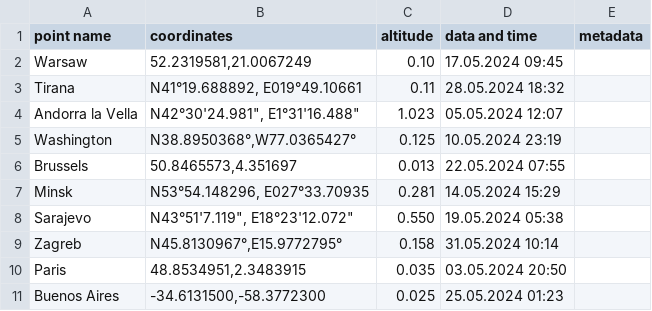
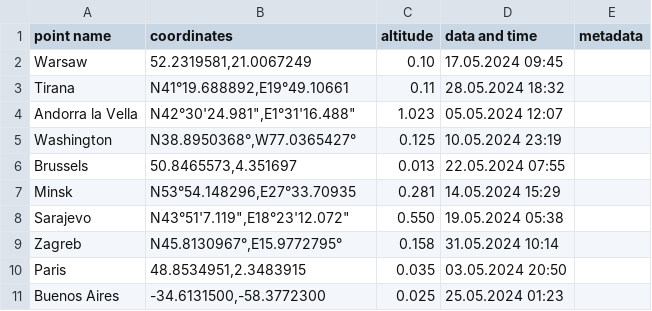
Before and after one commit to Kalkalax/Analysis-of-Geoegraphic-Coordinates, a CSV file: DATA.csv, drawn as a sheet.

Commit message:
Extended data verification
Modified verification of coordinates

```diff
--- a/DATA.csv
+++ b/DATA.csv
@@ -2,8 +2,8 @@
 Warsaw;52.2319581,21.0067249;0.10;17.05.2024 09:45;
-Tirana;N41°19.688892, E019°49.10661;0.11;28.05.2024 18:32;
-Andorra la Vella;"N42°30'24.981"", E1°31'16.488""";1.023;05.05.2024 12:07;
+Tirana;N41°19.688892,E19°49.10661;0.11;28.05.2024 18:32;
+Andorra la Vella;"N42°30'24.981"",E1°31'16.488""";1.023;05.05.2024 12:07;
 Washington;N38.8950368°,W77.0365427°;0.125;10.05.2024 23:19;
 Brussels;50.8465573,4.351697;0.013;22.05.2024 07:55;
-Minsk;N53°54.148296, E027°33.70935;0.281;14.05.2024 15:29;
-Sarajevo;"N43°51'7.119"", E18°23'12.072""";0.550;19.05.2024 05:38;
+Minsk;N53°54.148296,E27°33.70935;0.281;14.05.2024 15:29;
+Sarajevo;"N43°51'7.119"",E18°23'12.072""";0.550;19.05.2024 05:38;
 Zagreb;N45.8130967°,E15.9772795°;0.158;31.05.2024 10:14;
```
Also changed, not shown: 2 other files.
